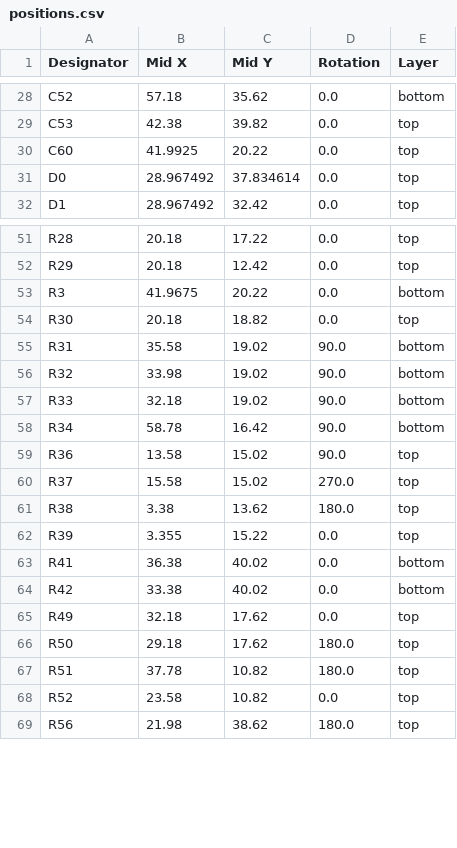
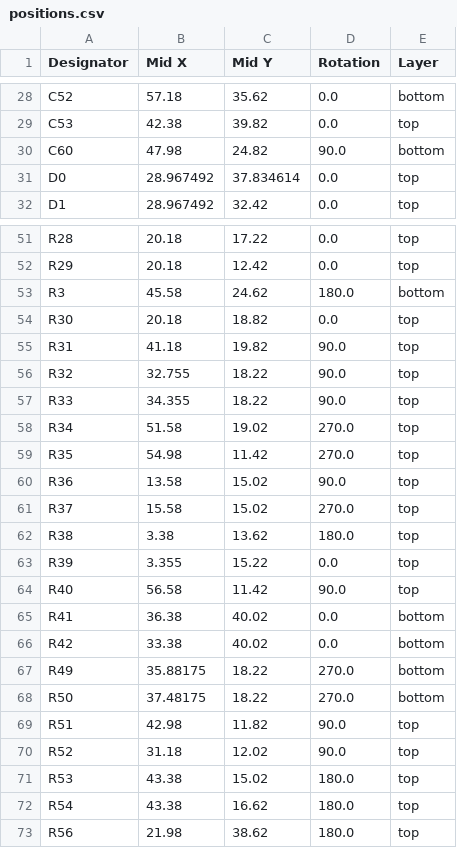
Before and after one commit to w531t4/panelith, a CSV file: production/positions.csv, drawn as a sheet; only a part is shown, gaps mark what is left out; the diff covers the shown part only.

```diff
--- a/production/positions.csv
+++ b/production/positions.csv
@@ -29,3 +29,3 @@ C52,57.18,35.62,0.0,bottom
 C53,42.38,39.82,0.0,top
-C60,41.9925,20.22,0.0,top
+C60,47.98,24.82,90.0,bottom
 D0,28.967492,37.834614,0.0,top
@@ -52,8 +52,9 @@ R28,20.18,17.22,0.0,top
 R29,20.18,12.42,0.0,top
-R3,41.9675,20.22,0.0,bottom
+R3,45.58,24.62,180.0,bottom
 R30,20.18,18.82,0.0,top
-R31,35.58,19.02,90.0,bottom
-R32,33.98,19.02,90.0,bottom
-R33,32.18,19.02,90.0,bottom
-R34,58.78,16.42,90.0,bottom
+R31,41.18,19.82,90.0,top
+R32,32.755,18.22,90.0,top
+R33,34.355,18.22,90.0,top
+R34,51.58,19.02,270.0,top
+R35,54.98,11.42,270.0,top
 R36,13.58,15.02,90.0,top
@@ -62,8 +63,11 @@ R38,3.38,13.62,180.0,top
 R39,3.355,15.22,0.0,top
+R40,56.58,11.42,90.0,top
 R41,36.38,40.02,0.0,bottom
 R42,33.38,40.02,0.0,bottom
-R49,32.18,17.62,0.0,top
-R50,29.18,17.62,180.0,top
-R51,37.78,10.82,180.0,top
-R52,23.58,10.82,0.0,top
+R49,35.88175,18.22,270.0,bottom
+R50,37.48175,18.22,270.0,bottom
+R51,42.98,11.82,90.0,top
+R52,31.18,12.02,90.0,top
+R53,43.38,15.02,180.0,top
+R54,43.38,16.62,180.0,top
 R56,21.98,38.62,180.0,top
```
Also changed, not shown: 3 added rows, 1 removed row and 45 edited cells elsewhere in this file, production/bom.csv, production/designators.csv, 8 other files.
